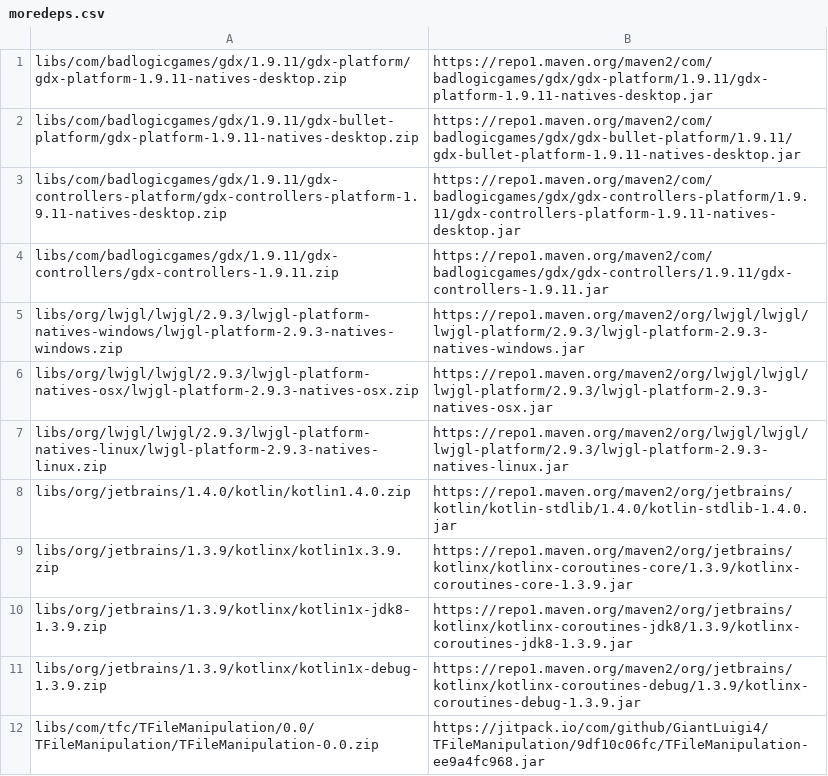
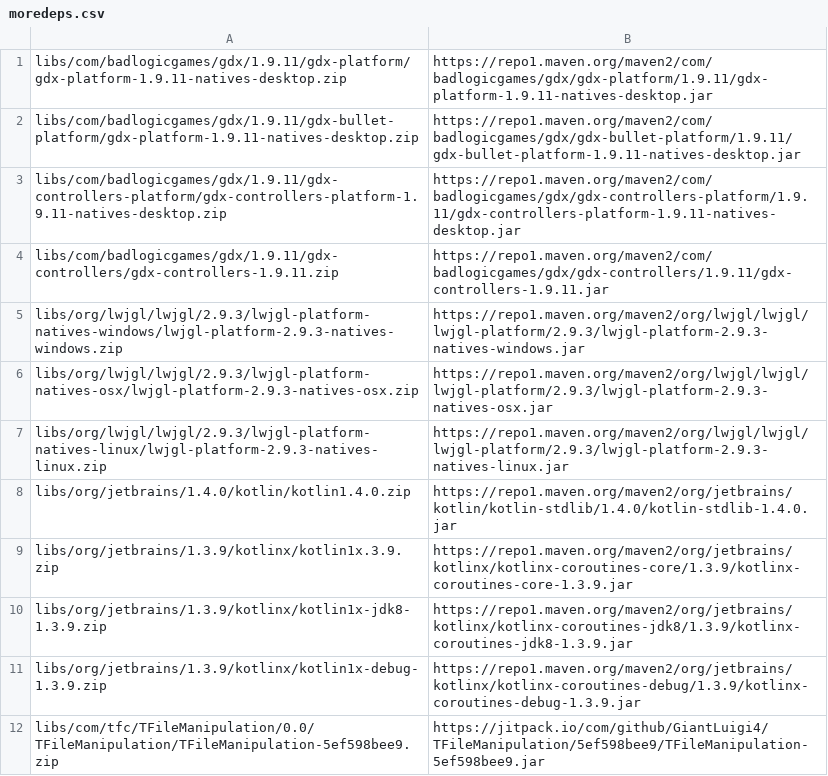
Before and after one commit to GiantLuigi4/3D-Game-tk2, a CSV file: core/assets/version/moredeps.csv, drawn as a sheet.

```diff
--- a/core/assets/version/moredeps.csv
+++ b/core/assets/version/moredeps.csv
@@ -11,2 +11,2 @@ libs/org/jetbrains/1.3.9/kotlinx/kotlin1x-jdk8-1.3.9.zip,https://repo1.maven.org
 libs/org/jetbrains/1.3.9/kotlinx/kotlin1x-debug-1.3.9.zip,https://repo1.maven.org/maven2/org/jetbrains/kotlinx/kotlinx-coroutines-debug/1.3.9/kotlinx-coroutines-debug-1.3.9.jar,
-libs/com/tfc/TFileManipulation/0.0/TFileManipulation/TFileManipulation-0.0.zip,https://jitpack.io/com/github/GiantLuigi4/TFileManipulation/9df10c06fc/TFileManipulation-ee9a4fc968.jar,
+libs/com/tfc/TFileManipulation/0.0/TFileManipulation/TFileManipulation-5ef598bee9.zip,https://jitpack.io/com/github/GiantLuigi4/TFileManipulation/5ef598bee9/TFileManipulation-5ef598bee9.jar,
```
Also changed, not shown: core/assets/version/dependencies.csv, 9 other files.
